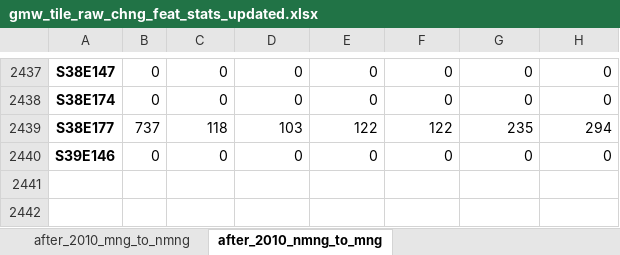
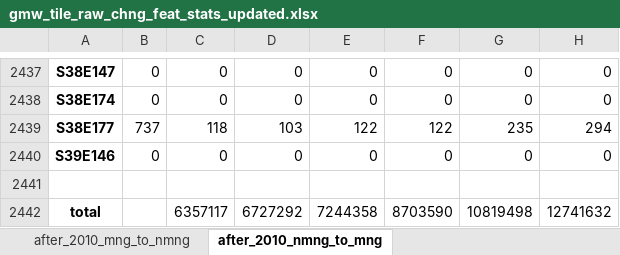
Before and after one commit to globalmangrovewatch/gmw_jaxa_sar_change_analysis, an Excel workbook: 06_find_changes/02_change_thresholds_details/15_summarise_raw_change_stats/gmw_tile_raw_chng_feat_stats_updated.xlsx, sheet after_2010_nmng_to_mng, drawn as a sheet; only a part is shown, gaps mark what is left out; values as stored, in another font and other column widths than the file's, no borders; the diff names each change by its address in the sheet, - before the commit and + after, or states it on an @@ line.

```diff
--- a/06_find_changes/02_change_thresholds_details/15_summarise_raw_change_stats/gmw_tile_raw_chng_feat_stats_updated.xlsx (sheet after_2010_nmng_to_mng)
+++ b/06_find_changes/02_change_thresholds_details/15_summarise_raw_change_stats/gmw_tile_raw_chng_feat_stats_updated.xlsx (sheet after_2010_nmng_to_mng)
+row 2441: (empty)
+row 2442: total |  | 6357117 | 6727292 | 7244358 | 8703590 | 10819498 | 12741632
```
Also changed, not shown: sheet after_2010_mng_to_nmng, 5 other files.
